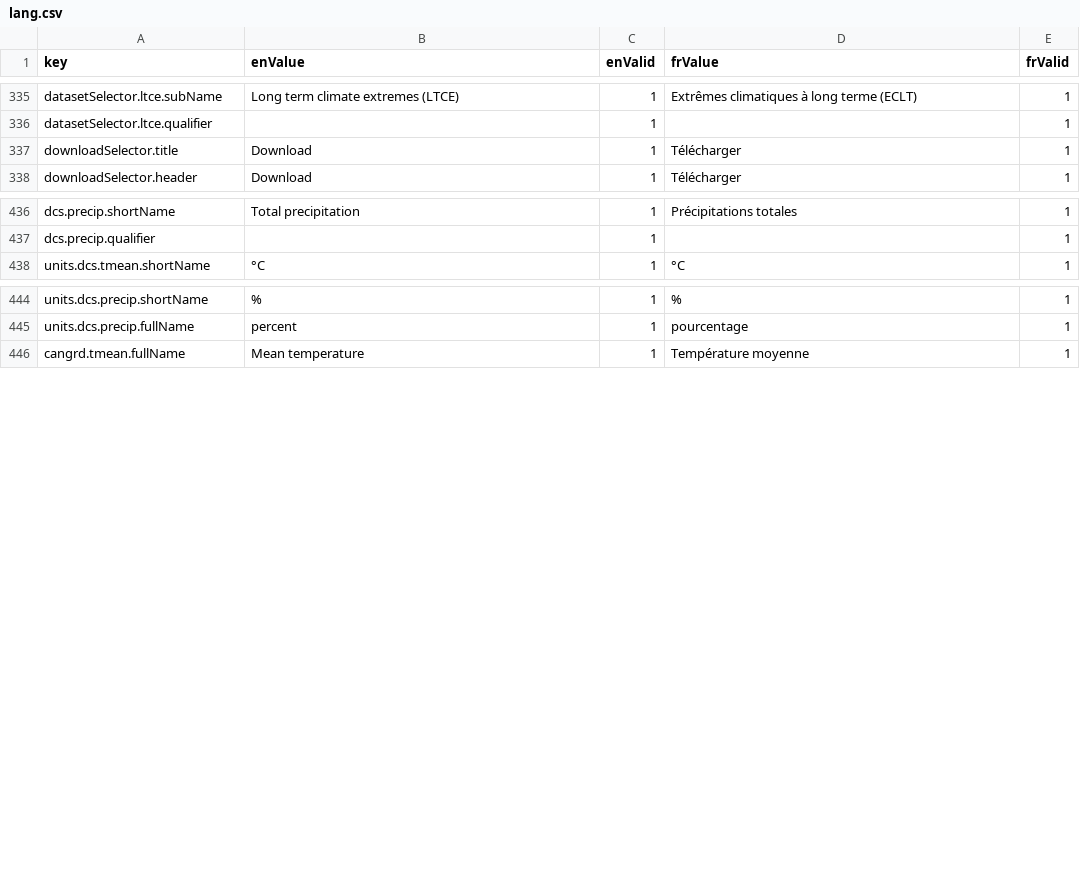
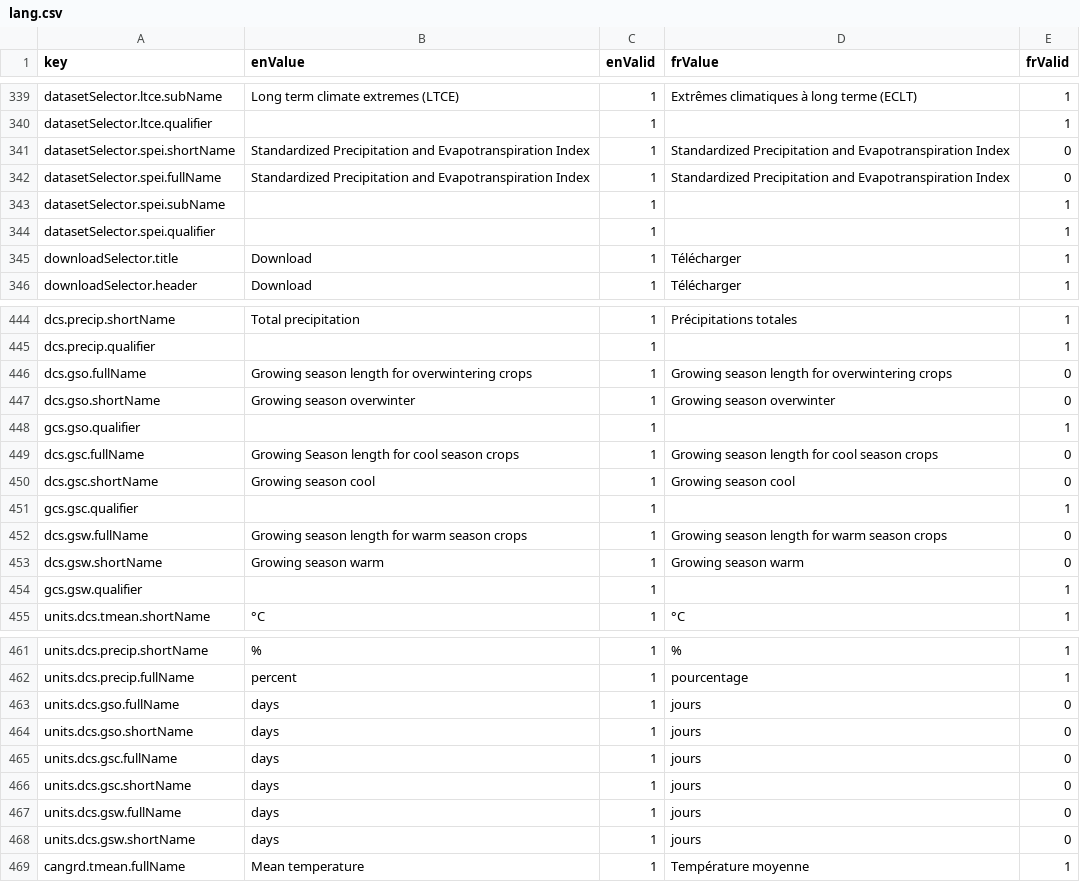
Before and after one commit to milespetrov/cccs, a CSV file: src/lang/lang.csv, drawn as a sheet; only a part is shown, gaps mark what is left out; the diff covers the shown part only.

Commit message:
add spei, update dcs and normals

```diff
--- a/src/lang/lang.csv
+++ b/src/lang/lang.csv
@@ -336,2 +340,6 @@ datasetSelector.ltce.subName,"Long term climate extremes (LTCE)",1,"Extrêmes cl
 datasetSelector.ltce.qualifier,,1,,1
+datasetSelector.spei.shortName,Standardized Precipitation and Evapotranspiration Index,1,Standardized Precipitation and Evapotranspiration Index,0
+datasetSelector.spei.fullName,Standardized Precipitation and Evapotranspiration Index,1,Standardized Precipitation and Evapotranspiration Index,0
+datasetSelector.spei.subName,,1,,1
+datasetSelector.spei.qualifier,,1,,1
 downloadSelector.title,Download,1,Télécharger,1
@@ -437,2 +445,11 @@ dcs.precip.shortName,Total precipitation,1,Précipitations totales,1
 dcs.precip.qualifier,,1,,1
+dcs.gso.fullName,Growing season length for overwintering crops,1,Growing season length for overwintering crops,0
+dcs.gso.shortName,Growing season overwinter,1,Growing season overwinter,0
+gcs.gso.qualifier,,1,,1
+dcs.gsc.fullName,Growing Season length for cool season crops ,1,Growing season length for cool season crops,0
+dcs.gsc.shortName,Growing season cool,1,Growing season cool,0
+gcs.gsc.qualifier,,1,,1
+dcs.gsw.fullName,Growing season length for warm season crops,1,Growing season length for warm season crops,0
+dcs.gsw.shortName,Growing season warm,1,Growing season warm,0
+gcs.gsw.qualifier,,1,,1
 units.dcs.tmean.shortName,°C,1,°C,1
@@ -445,2 +462,8 @@ units.dcs.precip.shortName,%,1,%,1
 units.dcs.precip.fullName,percent,1,pourcentage,1
+units.dcs.gso.fullName,days,1,jours,0
+units.dcs.gso.shortName,days,1,jours,0
+units.dcs.gsc.fullName,days,1,jours,0
+units.dcs.gsc.shortName,days,1,jours,0
+units.dcs.gsw.fullName,days,1,jours,0
+units.dcs.gsw.shortName,days,1,jours,0
 cangrd.tmean.fullName,Mean temperature,1,Température moyenne,1
```
Also changed, not shown: 10 added rows elsewhere in this file, 42 other files.
